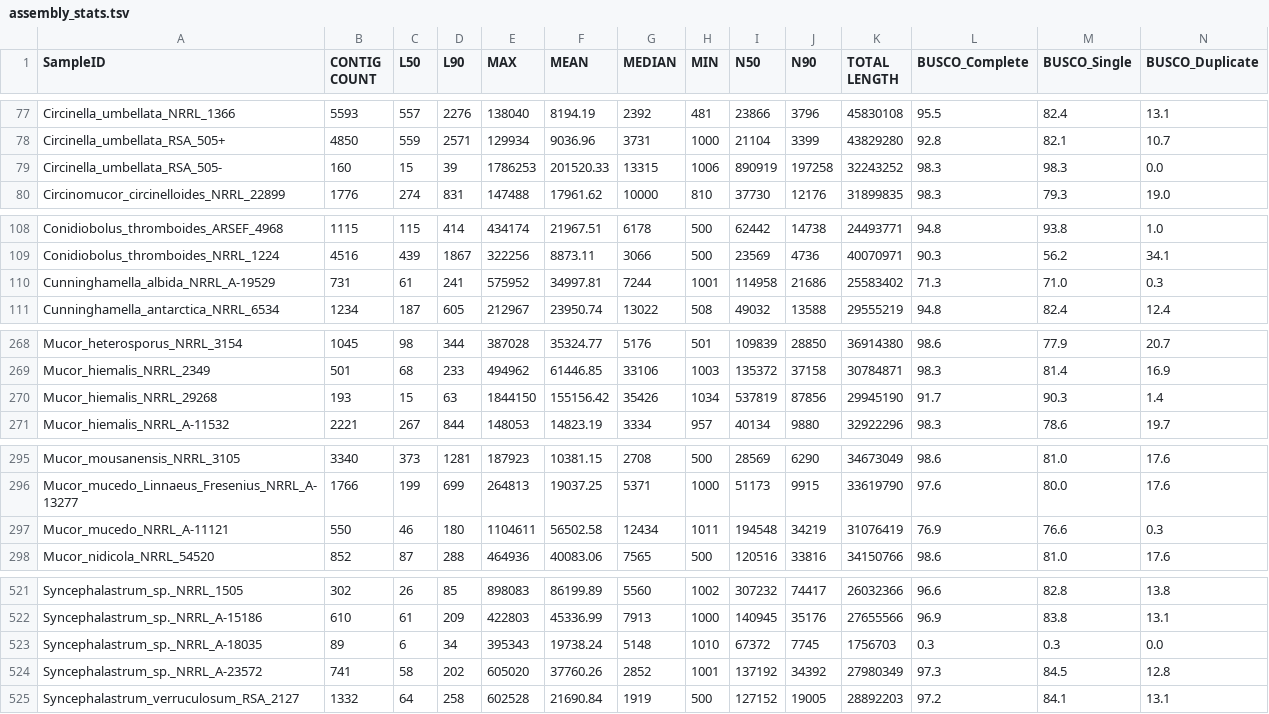
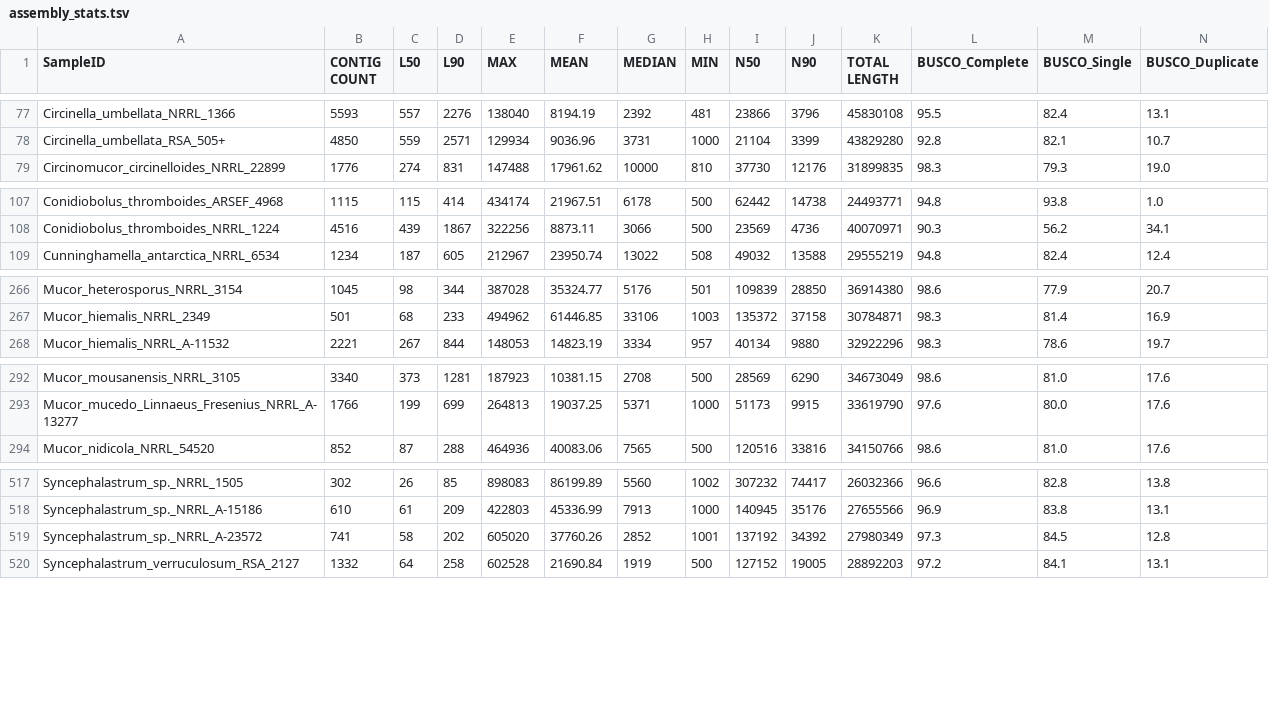
Before and after one commit to zygolife/LCG_Assembly, a TSV file: Assembly/assembly_stats.tsv, drawn as a sheet; only a part is shown, gaps mark what is left out; rows hold the shown columns only; the diff covers the shown part only; the diff names each change by its address in the sheet, - before the commit and + after, or states it on an @@ line.

Commit message:
updated numbers after completed BUSCO

```diff
--- a/Assembly/assembly_stats.tsv
+++ b/Assembly/assembly_stats.tsv
-row 79: Circinella_umbellata_RSA_505- | 160 | 15 | 39 | 1786253 | 201520.33 | 13315 | 1006 | 890919 | 197258 | 32243252 | 98.3 | 98.3 | 0.0
-row 110: Cunninghamella_albida_NRRL_A-19529 | 731 | 61 | 241 | 575952 | 34997.81 | 7244 | 1001 | 114958 | 21686 | 25583402 | 71.3 | 71.0 | 0.3
-row 270: Mucor_hiemalis_NRRL_29268 | 193 | 15 | 63 | 1844150 | 155156.42 | 35426 | 1034 | 537819 | 87856 | 29945190 | 91.7 | 90.3 | 1.4
-row 297: Mucor_mucedo_NRRL_A-11121 | 550 | 46 | 180 | 1104611 | 56502.58 | 12434 | 1011 | 194548 | 34219 | 31076419 | 76.9 | 76.6 | 0.3
-row 523: Syncephalastrum_sp._NRRL_A-18035 | 89 | 6 | 34 | 395343 | 19738.24 | 5148 | 1010 | 67372 | 7745 | 1756703 | 0.3 | 0.3 | 0.0
```
Also changed, not shown: 15 edited cells elsewhere in this file.
